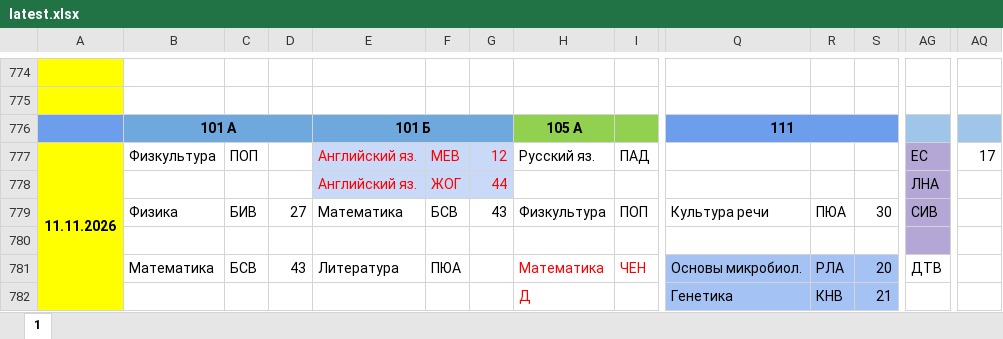
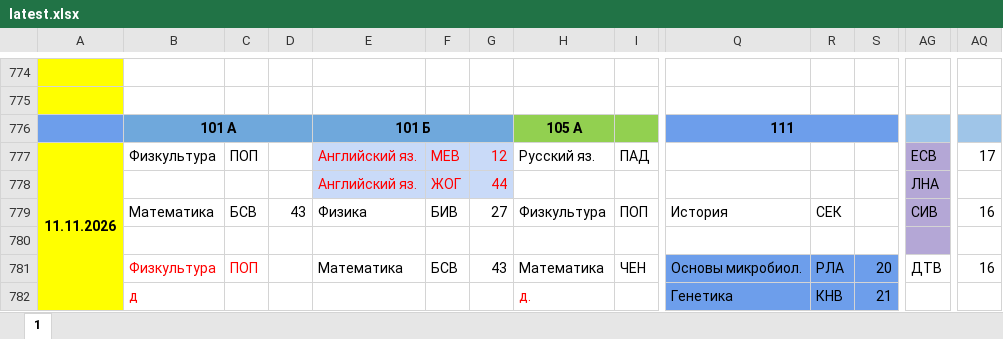
Before and after one commit to koovarem-byte/puls, an Excel workbook: cache/latest.xlsx, sheet 1, drawn as a sheet; only a part is shown, gaps mark what is left out; values as stored, in another font and other column widths than the file's, no borders; charts and pictures not drawn; the diff covers the shown part only; the diff names each change by its address in the sheet, - before the commit and + after, or states it on an @@ line.

```diff
--- a/cache/latest.xlsx (sheet 1)
+++ b/cache/latest.xlsx (sheet 1)
-AG777: ЕС
+AG777: ЕСВ
-B779: Физика
+B779: Математика
-C779: БИВ
+C779: БСВ
-D779: 27
+D779: 43
-E779: Математика
+E779: Физика
-F779: БСВ
+F779: БИВ
-G779: 43
+G779: 27
-Q779: Культура речи
+Q779: История
-R779: ПЮА
+R779: СЕК
-S779: 30
+S779: (empty)
-AQ779: (empty)
+AQ779: 16
-B781: Математика
+B781: Физкультура
-B781:C781 text colour: black
+B781:C781 text colour: #FF0000
-C781: БСВ
+C781: ПОП
-D781: 43
+D781: (empty)
-E781: Литература
+E781: Математика
-F781: ПЮА
+F781: БСВ
-G781: (empty)
+G781: 43
-H781:I781 text colour: #FF0000
+H781:I781 text colour: black
-Q781:S782 fill: #A4C2F4
+Q781:S782 fill: #6D9EEB
-AQ781: (empty)
+AQ781: 16
-B782: (empty)
+B782: д
-H782: Д
+H782: д.
```
Also changed, not shown: 34 added rows, 19 edited cells and cell formats elsewhere in this sheet, 2 other files.
